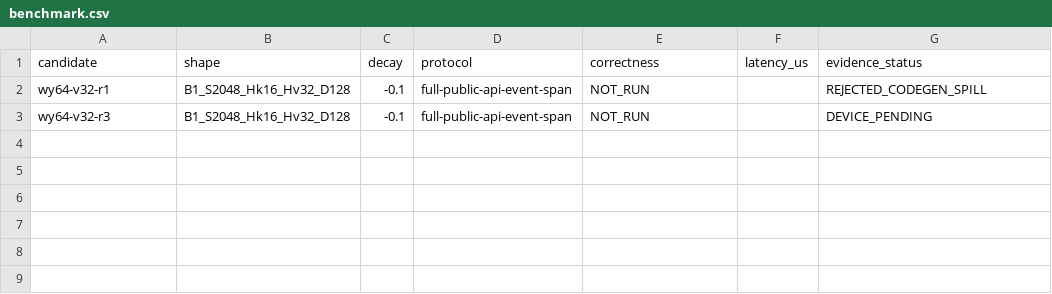
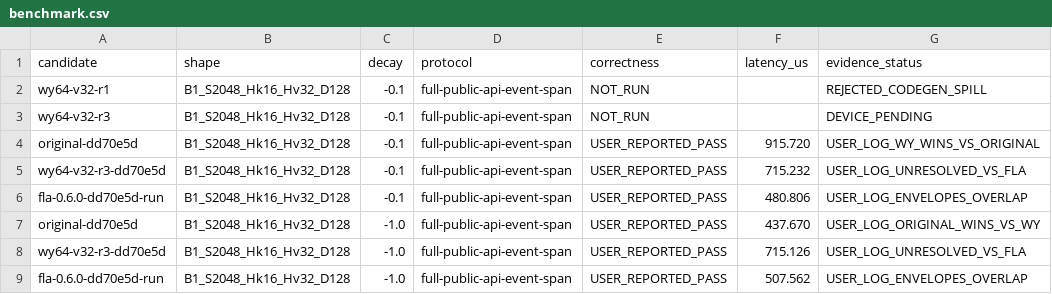
Before and after one commit to DrXuQian/GDN-QSA-sm80, a CSV file: benchmark.csv, drawn as a sheet.

Commit message:
Profile admitted WY and FLA without rebuilding
Bind explicit WY captures to both binaries and the raw preceding comparison. Keep original API selection distinct, preserve unresolved envelope verdicts, and label median ratios as descriptive. Add host negative/integration tests; no kernel, math, dispatcher, or submodule changes. Actual new ACU capture remains device-pending.

```diff
--- a/benchmark.csv
+++ b/benchmark.csv
@@ -3 +3,7 @@ wy64-v32-r1,B1_S2048_Hk16_Hv32_D128,-0.1,full-public-api-event-span,NOT_RUN,,REJ
 wy64-v32-r3,B1_S2048_Hk16_Hv32_D128,-0.1,full-public-api-event-span,NOT_RUN,,DEVICE_PENDING
+original-dd70e5d,B1_S2048_Hk16_Hv32_D128,-0.1,full-public-api-event-span,USER_REPORTED_PASS,915.720,USER_LOG_WY_WINS_VS_ORIGINAL
+wy64-v32-r3-dd70e5d,B1_S2048_Hk16_Hv32_D128,-0.1,full-public-api-event-span,USER_REPORTED_PASS,715.232,USER_LOG_UNRESOLVED_VS_FLA
+fla-0.6.0-dd70e5d-run,B1_S2048_Hk16_Hv32_D128,-0.1,full-public-api-event-span,USER_REPORTED_PASS,480.806,USER_LOG_ENVELOPES_OVERLAP
+original-dd70e5d,B1_S2048_Hk16_Hv32_D128,-1.0,full-public-api-event-span,USER_REPORTED_PASS,437.670,USER_LOG_ORIGINAL_WINS_VS_WY
+wy64-v32-r3-dd70e5d,B1_S2048_Hk16_Hv32_D128,-1.0,full-public-api-event-span,USER_REPORTED_PASS,715.126,USER_LOG_UNRESOLVED_VS_FLA
+fla-0.6.0-dd70e5d-run,B1_S2048_Hk16_Hv32_D128,-1.0,full-public-api-event-span,USER_REPORTED_PASS,507.562,USER_LOG_ENVELOPES_OVERLAP
```
Also changed, not shown: 12 other files.
